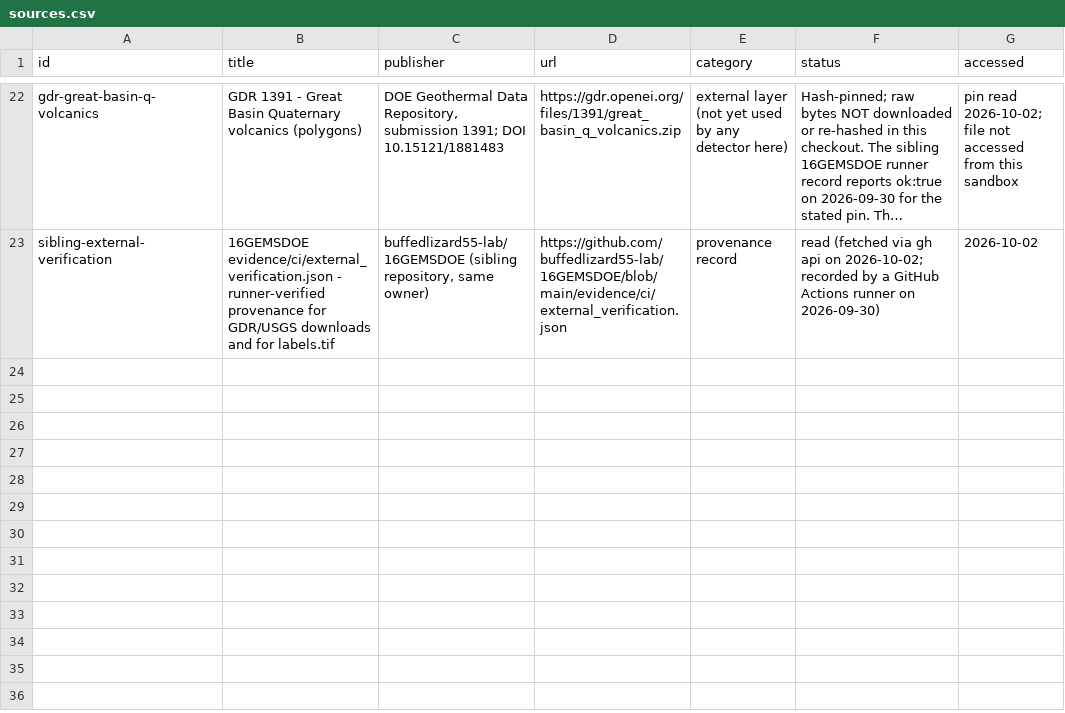
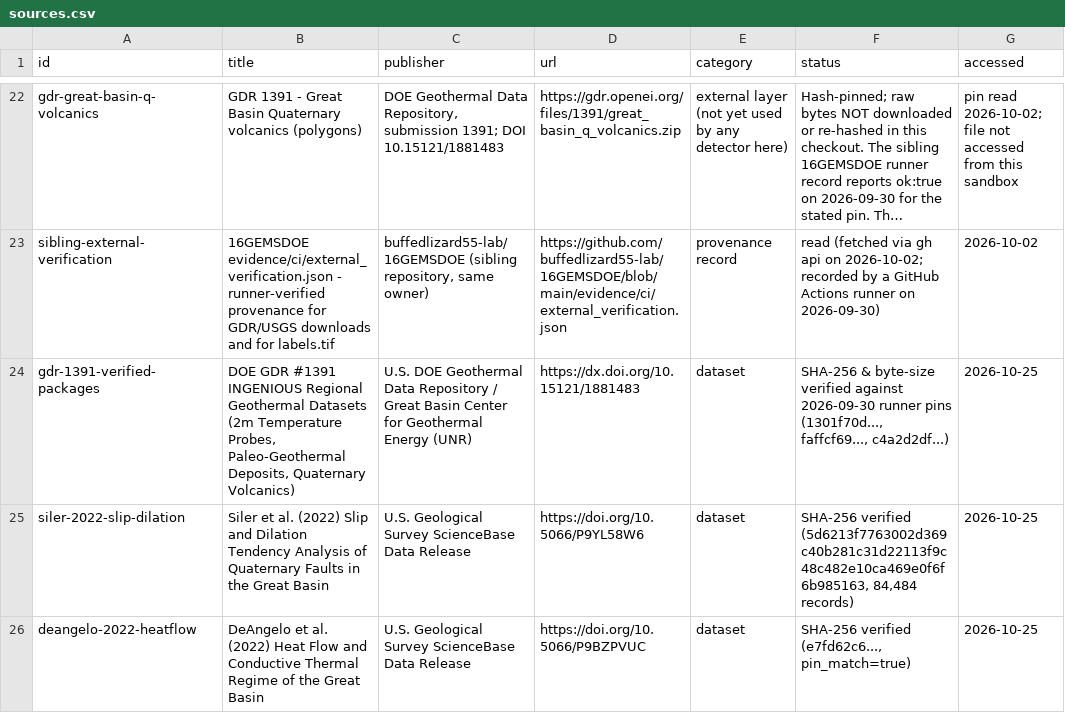
Before and after one commit to buffedlizard55-lab/GEMSDOE27, a CSV file: docs/data/sources.csv, drawn as a sheet; only a part is shown, gaps mark what is left out; long unchanged cells end in …; the diff covers the shown part only; the diff names each change by its address in the sheet, - before the commit and + after, or states it on an @@ line.

```diff
--- a/docs/data/sources.csv
+++ b/docs/data/sources.csv
+row 24: gdr-1391-verified-packages | DOE GDR #1391 INGENIOUS Regional Geothermal Datasets (2m Temperature Probes, Paleo-Geothermal Deposits, Quaternary Volcanics) | U.S. DOE Geothermal Data Repository / Great Basin Center for Geothermal Energy (UNR) | https://dx.doi.org/10.15121/1881483 | dataset | SHA-256 & byte-size verified against 2026-09-30 runner pins (1301f70d..., faffcf69..., c4a2d2df...) | 2026-10-25
+row 25: siler-2022-slip-dilation | Siler et al. (2022) Slip and Dilation Tendency Analysis of Quaternary Faults in the Great Basin | U.S. Geological Survey ScienceBase Data Release | https://doi.org/10.5066/P9YL58W6 | dataset | SHA-256 verified (5d6213f7763002d369c40b281c31d22113f9c48c482e10ca469e0f6f6b985163, 84,484 records) | 2026-10-25
+row 26: deangelo-2022-heatflow | DeAngelo et al. (2022) Heat Flow and Conductive Thermal Regime of the Great Basin | U.S. Geological Survey ScienceBase Data Release | https://doi.org/10.5066/P9BZPVUC | dataset | SHA-256 verified (e7fd62c6..., pin_match=true) | 2026-10-25
```
Also changed, not shown: 3 added rows elsewhere in this file, 41 other files.
